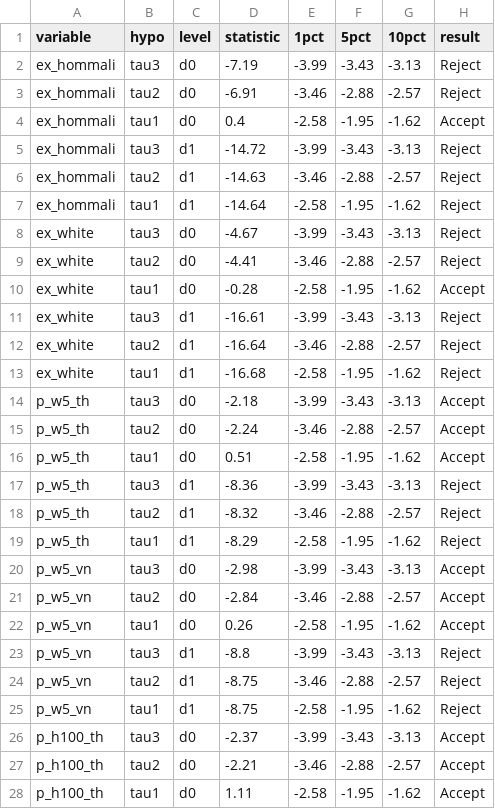
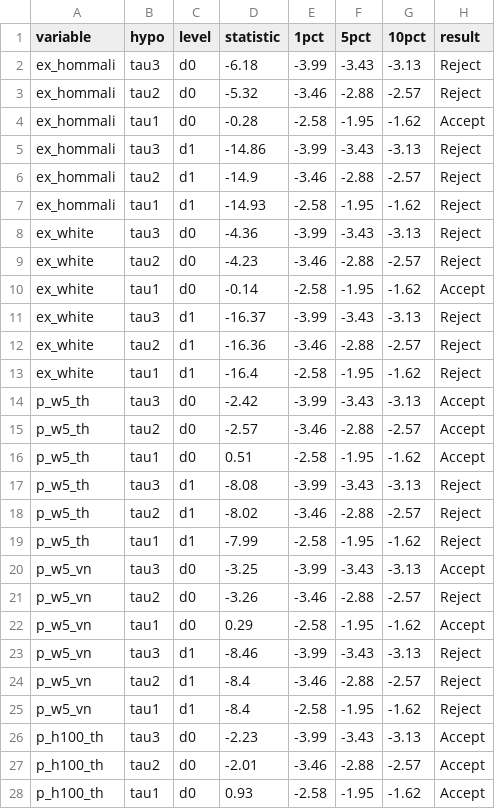
Before and after one commit to piyayut-ch/demand_forecast, a CSV file: results/adf_table.csv, drawn as a sheet; only a part is shown; the diff covers the shown part only.

```diff
--- a/results/adf_table.csv
+++ b/results/adf_table.csv
@@ -1,28 +1,28 @@
 variable,hypo,level,statistic,1pct,5pct,10pct,result
-ex_hommali,tau3,d0,-7.19,-3.99,-3.43,-3.13,Reject
-ex_hommali,tau2,d0,-6.91,-3.46,-2.88,-2.57,Reject
-ex_hommali,tau1,d0,0.4,-2.58,-1.95,-1.62,Accept
-ex_hommali,tau3,d1,-14.72,-3.99,-3.43,-3.13,Reject
-ex_hommali,tau2,d1,-14.63,-3.46,-2.88,-2.57,Reject
-ex_hommali,tau1,d1,-14.64,-2.58,-1.95,-1.62,Reject
-ex_white,tau3,d0,-4.67,-3.99,-3.43,-3.13,Reject
-ex_white,tau2,d0,-4.41,-3.46,-2.88,-2.57,Reject
-ex_white,tau1,d0,-0.28,-2.58,-1.95,-1.62,Accept
-ex_white,tau3,d1,-16.61,-3.99,-3.43,-3.13,Reject
-ex_white,tau2,d1,-16.64,-3.46,-2.88,-2.57,Reject
-ex_white,tau1,d1,-16.68,-2.58,-1.95,-1.62,Reject
-p_w5_th,tau3,d0,-2.18,-3.99,-3.43,-3.13,Accept
-p_w5_th,tau2,d0,-2.24,-3.46,-2.88,-2.57,Accept
+ex_hommali,tau3,d0,-6.18,-3.99,-3.43,-3.13,Reject
+ex_hommali,tau2,d0,-5.32,-3.46,-2.88,-2.57,Reject
+ex_hommali,tau1,d0,-0.28,-2.58,-1.95,-1.62,Accept
+ex_hommali,tau3,d1,-14.86,-3.99,-3.43,-3.13,Reject
+ex_hommali,tau2,d1,-14.9,-3.46,-2.88,-2.57,Reject
+ex_hommali,tau1,d1,-14.93,-2.58,-1.95,-1.62,Reject
+ex_white,tau3,d0,-4.36,-3.99,-3.43,-3.13,Reject
+ex_white,tau2,d0,-4.23,-3.46,-2.88,-2.57,Reject
+ex_white,tau1,d0,-0.14,-2.58,-1.95,-1.62,Accept
+ex_white,tau3,d1,-16.37,-3.99,-3.43,-3.13,Reject
+ex_white,tau2,d1,-16.36,-3.46,-2.88,-2.57,Reject
+ex_white,tau1,d1,-16.4,-2.58,-1.95,-1.62,Reject
+p_w5_th,tau3,d0,-2.42,-3.99,-3.43,-3.13,Accept
+p_w5_th,tau2,d0,-2.57,-3.46,-2.88,-2.57,Accept
 p_w5_th,tau1,d0,0.51,-2.58,-1.95,-1.62,Accept
-p_w5_th,tau3,d1,-8.36,-3.99,-3.43,-3.13,Reject
-p_w5_th,tau2,d1,-8.32,-3.46,-2.88,-2.57,Reject
-p_w5_th,tau1,d1,-8.29,-2.58,-1.95,-1.62,Reject
-p_w5_vn,tau3,d0,-2.98,-3.99,-3.43,-3.13,Accept
-p_w5_vn,tau2,d0,-2.84,-3.46,-2.88,-2.57,Accept
-p_w5_vn,tau1,d0,0.26,-2.58,-1.95,-1.62,Accept
-p_w5_vn,tau3,d1,-8.8,-3.99,-3.43,-3.13,Reject
-p_w5_vn,tau2,d1,-8.75,-3.46,-2.88,-2.57,Reject
-p_w5_vn,tau1,d1,-8.75,-2.58,-1.95,-1.62,Reject
-p_h100_th,tau3,d0,-2.37,-3.99,-3.43,-3.13,Accept
-p_h100_th,tau2,d0,-2.21,-3.46,-2.88,-2.57,Accept
-p_h100_th,tau1,d0,1.11,-2.58,-1.95,-1.62,Accept
+p_w5_th,tau3,d1,-8.08,-3.99,-3.43,-3.13,Reject
+p_w5_th,tau2,d1,-8.02,-3.46,-2.88,-2.57,Reject
+p_w5_th,tau1,d1,-7.99,-2.58,-1.95,-1.62,Reject
+p_w5_vn,tau3,d0,-3.25,-3.99,-3.43,-3.13,Accept
+p_w5_vn,tau2,d0,-3.26,-3.46,-2.88,-2.57,Reject
+p_w5_vn,tau1,d0,0.29,-2.58,-1.95,-1.62,Accept
+p_w5_vn,tau3,d1,-8.46,-3.99,-3.43,-3.13,Reject
+p_w5_vn,tau2,d1,-8.4,-3.46,-2.88,-2.57,Reject
+p_w5_vn,tau1,d1,-8.4,-2.58,-1.95,-1.62,Reject
+p_h100_th,tau3,d0,-2.23,-3.99,-3.43,-3.13,Accept
+p_h100_th,tau2,d0,-2.01,-3.46,-2.88,-2.57,Accept
+p_h100_th,tau1,d0,0.93,-2.58,-1.95,-1.62,Accept
```
Also changed, not shown: 55 edited cells elsewhere in this file, 6 other files.
